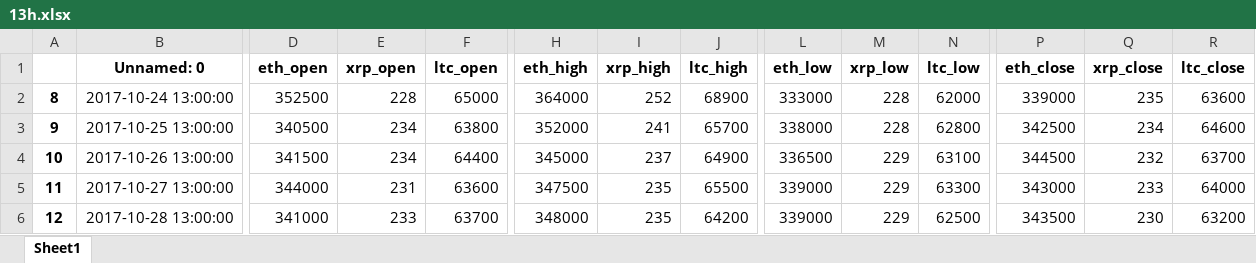
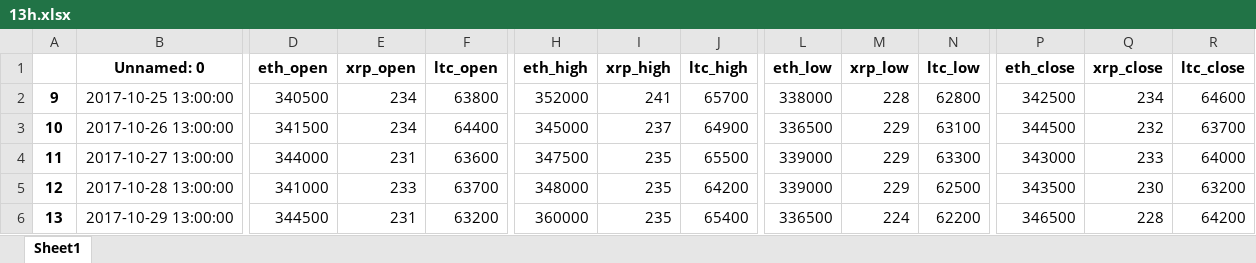
Before and after one commit to suganglive/backtest, an Excel workbook: data/13h.xlsx, sheet Sheet1, drawn as a sheet; only a part is shown, gaps mark what is left out; the shorter side is filled out with more unchanged rows; values as stored, in another font and other column widths than the file's, no borders; rows hold the shown columns only; the diff names each change by its address in the sheet, - before the commit and + after, or states it on an @@ line.

```diff
--- a/data/13h.xlsx (sheet Sheet1)
+++ b/data/13h.xlsx (sheet Sheet1)
-row 2: 8 | 2017-10-24 13:00:00 | 352500 | 228 | 65000 | 364000 | 252 | 68900 | 333000 | 228 | 62000 | 339000 | 235 | 63600
```
Also changed, not shown: data/10h.xlsx, data/11h.xlsx, 6 other files.
